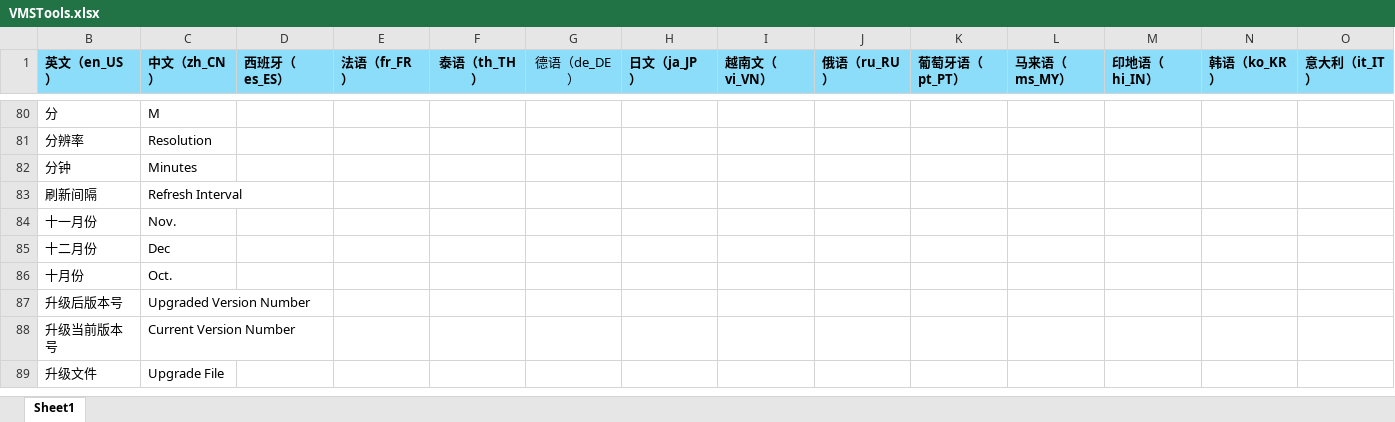
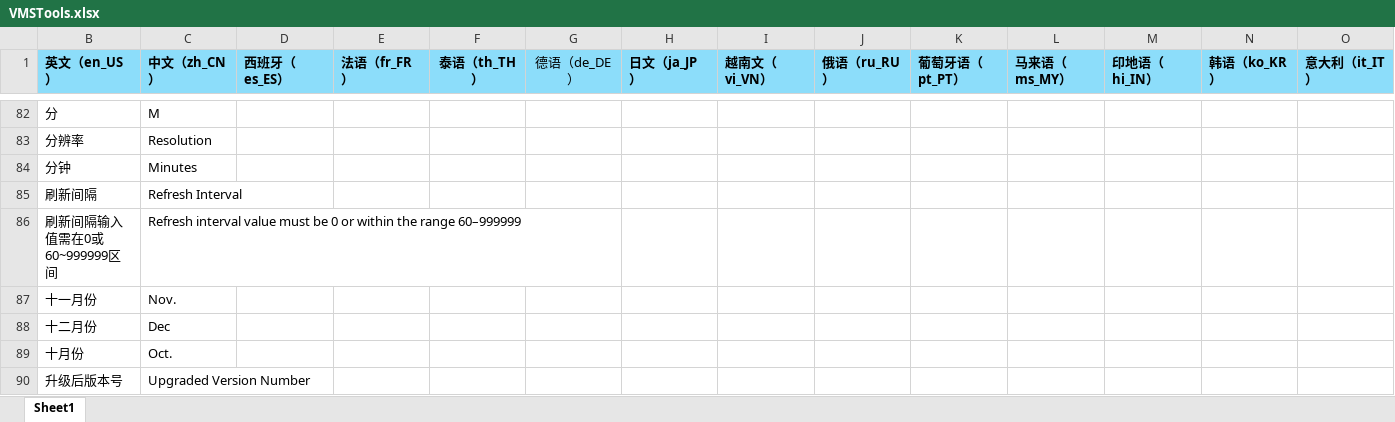
Before and after one commit to F-Kinto/IPCamConfigTools, an Excel workbook: translate/VMSTools.xlsx, sheet Sheet1, drawn as a sheet; only a part is shown, gaps mark what is left out; the shorter side is filled out with more unchanged rows; values as stored, in another font and other column widths than the file's, no borders; rows hold the shown columns only; the diff covers the shown part only; the diff names each change by its address in the sheet, - before the commit and + after, or states it on an @@ line.

```diff
--- a/translate/VMSTools.xlsx (sheet Sheet1)
+++ b/translate/VMSTools.xlsx (sheet Sheet1)
+row 86: 刷新间隔输入值需在0或60~999999区间 | Refresh interval value must be 0 or within the range 60–999999
```
Also changed, not shown: 14 added rows and 3 removed rows elsewhere in this sheet, hidden cells, 2 other files.
